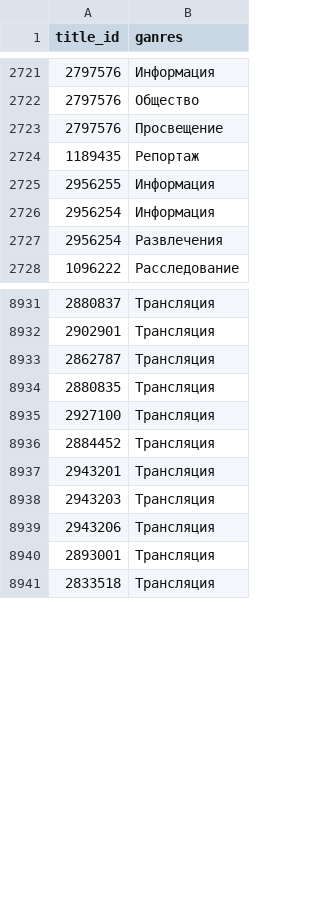
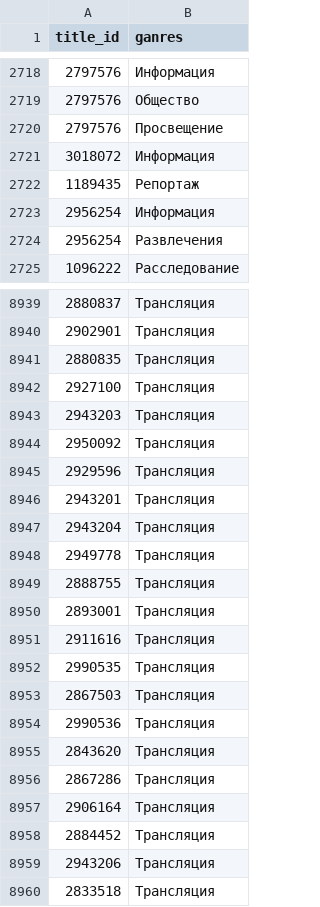
Before and after one commit to max-buranov/freedommedia, a CSV file: ganres.csv, drawn as a sheet; only a part is shown, gaps mark what is left out; the diff covers the shown part only.

```diff
--- a/ganres.csv
+++ b/ganres.csv
@@ -2723,4 +2720,4 @@
 2797576,Просвещение
+3018072,Информация
 1189435,Репортаж
-2956255,Информация
 2956254,Информация
@@ -8932,10 +8940,21 @@
 2902901,Трансляция
-2862787,Трансляция
 2880835,Трансляция
 2927100,Трансляция
-2884452,Трансляция
-2943201,Трансляция
 2943203,Трансляция
-2943206,Трансляция
+2950092,Трансляция
+2929596,Трансляция
+2943201,Трансляция
+2943204,Трансляция
+2949778,Трансляция
+2888755,Трансляция
 2893001,Трансляция
+2911616,Трансляция
+2990535,Трансляция
+2867503,Трансляция
+2990536,Трансляция
+2843620,Трансляция
+2867286,Трансляция
+2906164,Трансляция
+2884452,Трансляция
+2943206,Трансляция
 2833518,Трансляция
```
Also changed, not shown: 24 added rows, 16 removed rows and 19 moved rows elsewhere in this file, 2 other files.
